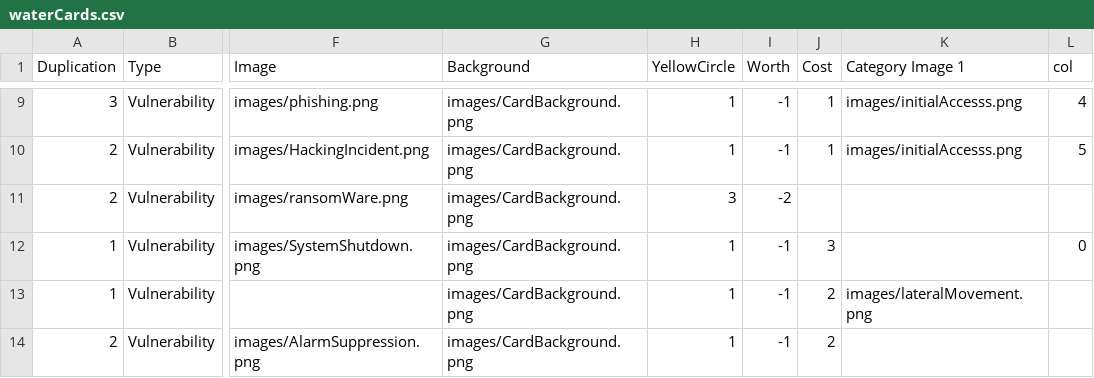
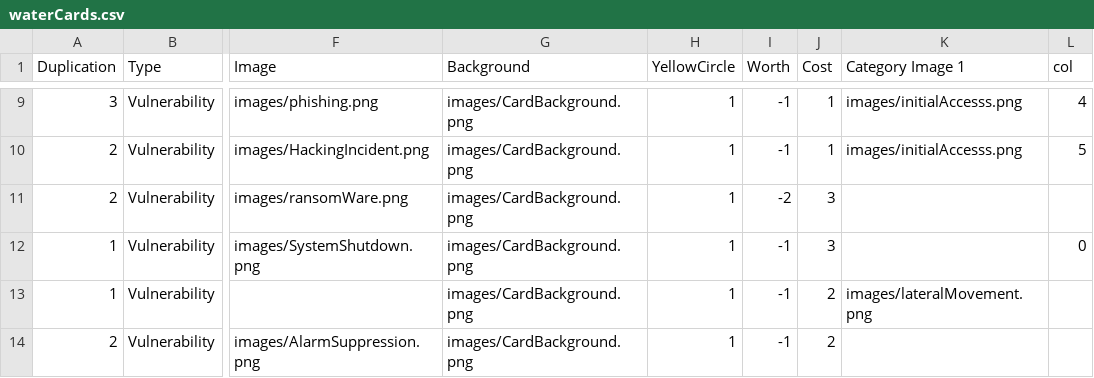
Before and after one commit to profjdbayliss/accessDenied, a CSV file: PhysicalCardGame/csvFiles/waterCards.csv, drawn as a sheet; only a part is shown, gaps mark what is left out; the diff covers the shown part only; the diff names each change by its address in the sheet, - before the commit and + after, or states it on an @@ line.

Commit message:
Updated physical card game rules and cards.

```diff
--- a/PhysicalCardGame/csvFiles/waterCards.csv
+++ b/PhysicalCardGame/csvFiles/waterCards.csv
-H11 (YellowCircle): 3
+H11 (YellowCircle): 1
-J11 (Cost): (empty)
+J11 (Cost): 3
```
Also changed, not shown: 2 edited cells elsewhere in this file, PhysicalCardGame/csvFiles/powerCards.csv, 7 other files.
